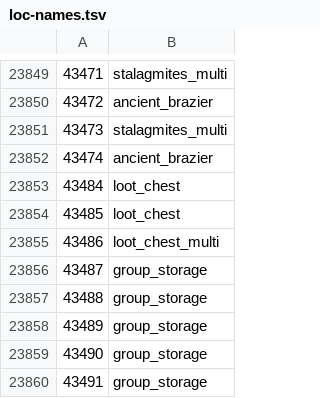
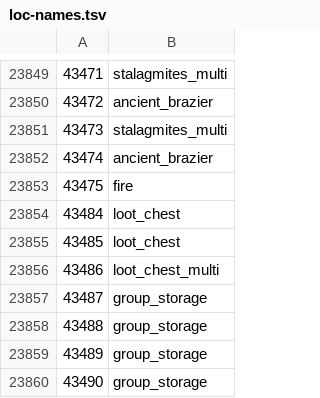
Before and after one commit to ThatGamerBlue/cs2-decompiler, a TSV file: src/main/resources/org/runestar/cs2/loc-names.tsv, drawn as a sheet; only a part is shown, gaps mark what is left out; the shorter side is filled out with more unchanged rows.

```diff
--- a/src/main/resources/org/runestar/cs2/loc-names.tsv
+++ b/src/main/resources/org/runestar/cs2/loc-names.tsv
@@ -23852,2 +23852,3 @@
 43474	ancient_brazier
+43475	fire
 43484	loot_chest
```
Also changed, not shown: src/main/resources/org/runestar/cs2/obj-names.tsv, src/main/resources/org/runestar/cs2/param-types.tsv, 1 other file.
